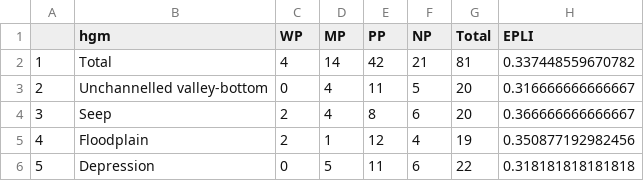
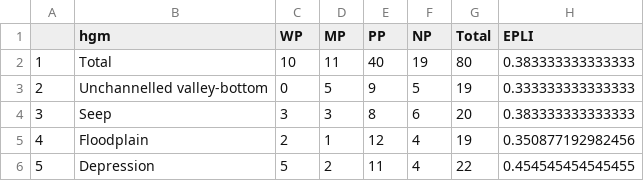
Before and after one commit to askowno/EPL_wet, a CSV file: outputs/epl24_wet_sum_count.csv, drawn as a sheet.

```diff
--- a/outputs/epl24_wet_sum_count.csv
+++ b/outputs/epl24_wet_sum_count.csv
@@ -1,6 +1,6 @@
 "","hgm","WP","MP","PP","NP","Total","EPLI"
-"1","Total",4,14,42,21,81,0.337448559670782
-"2","Unchannelled valley-bottom",0,4,11,5,20,0.316666666666667
-"3","Seep",2,4,8,6,20,0.366666666666667
+"1","Total",10,11,40,19,80,0.383333333333333
+"2","Unchannelled valley-bottom",0,5,9,5,19,0.333333333333333
+"3","Seep",3,3,8,6,20,0.383333333333333
 "4","Floodplain",2,1,12,4,19,0.350877192982456
-"5","Depression",0,5,11,6,22,0.318181818181818
+"5","Depression",5,2,11,4,22,0.454545454545455
```
Also changed, not shown: outputs/epl18_wet_sum_count.csv, outputs/epl18_wet_sum_ext.csv, 10 other files.
